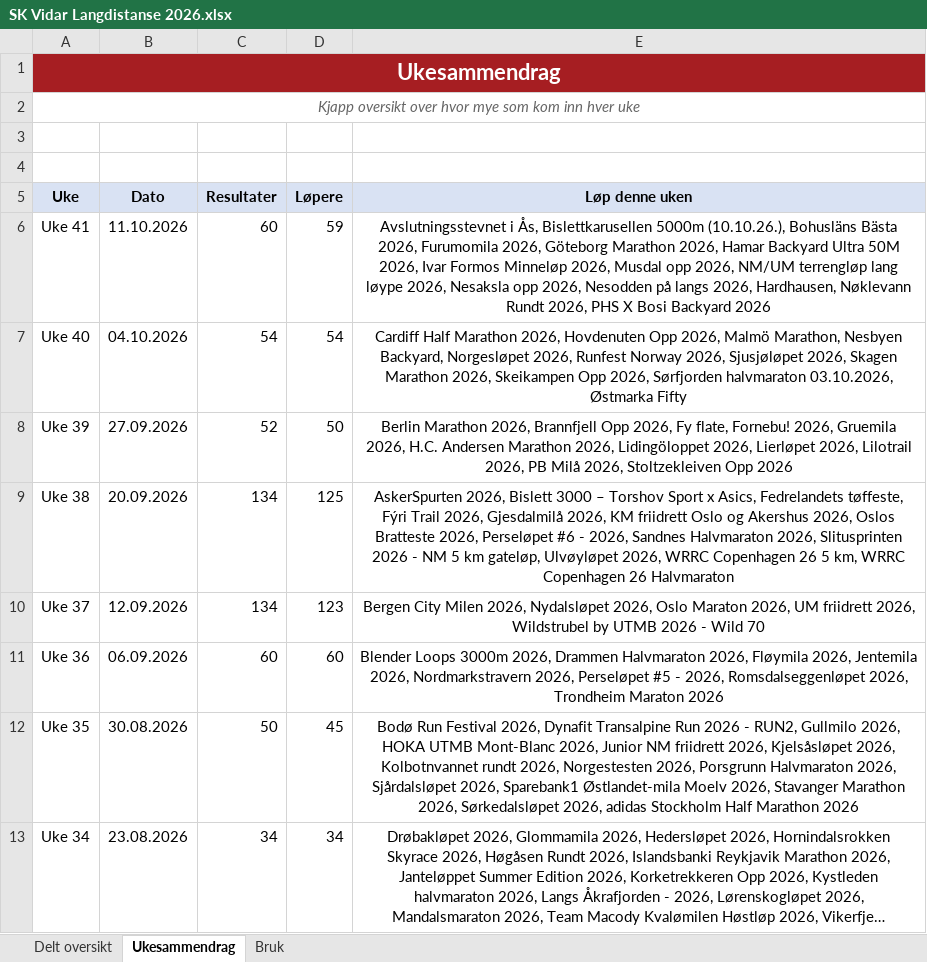
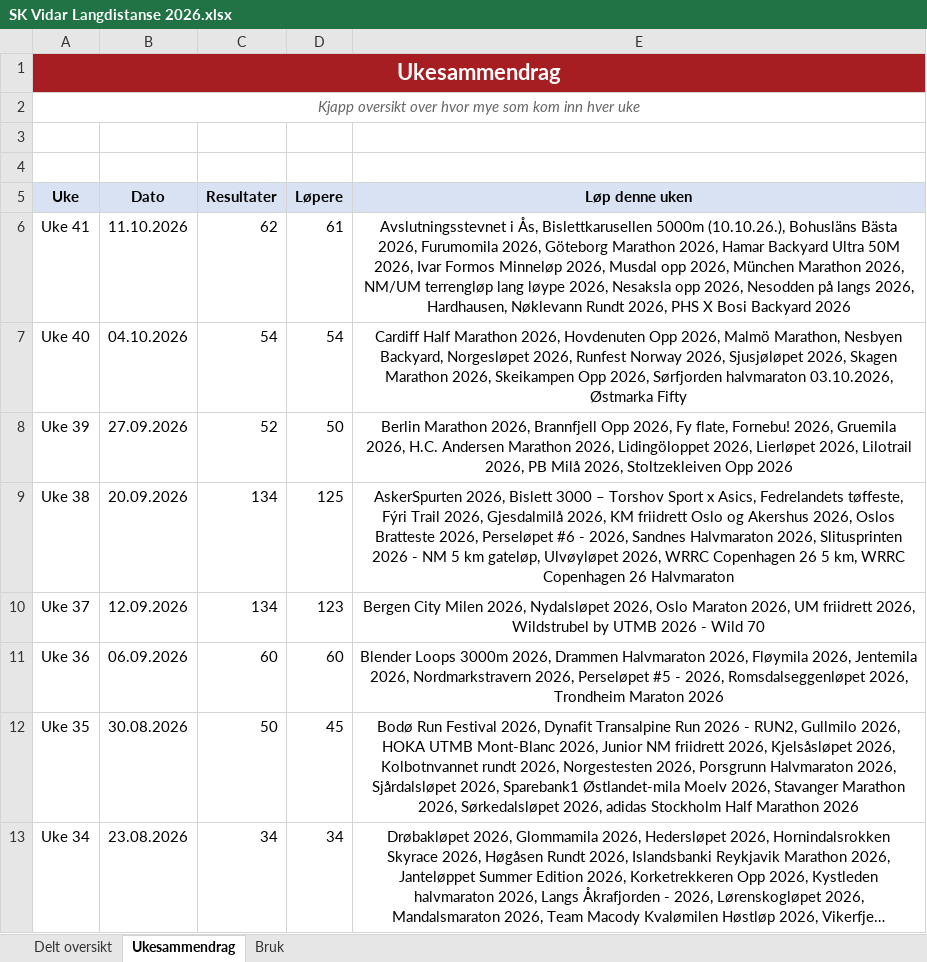
Before and after one commit to gustavByte/sk-vidar-2026-resultater, an Excel workbook: data/delt_oversikt/SK Vidar Langdistanse 2026.xlsx, sheet Ukesammendrag, drawn as a sheet; only a part is shown; long unchanged cells end in …; values as stored, in another font and other column widths than the file's, no borders; table styles not drawn; the diff names each change by its address in the sheet, - before the commit and + after, or states it on an @@ line.

Commit message:
Publish two Munich results for Morten Dalhaug and Kristoffer Bugge

```diff
--- a/data/delt_oversikt/SK Vidar Langdistanse 2026.xlsx (sheet Ukesammendrag)
+++ b/data/delt_oversikt/SK Vidar Langdistanse 2026.xlsx (sheet Ukesammendrag)
-C6 (Resultater): 60
+C6 (Resultater): 62
-D6 (Løpere): 59
+D6 (Løpere): 61
-E6 (Løp denne uken): …opp 2026, NM/UM terrengløp…
+E6 (Løp denne uken): …opp 2026, München Marathon 2026, NM/UM terrengløp…
```
Also changed, not shown: sheet Delt oversikt, 2 other files.
